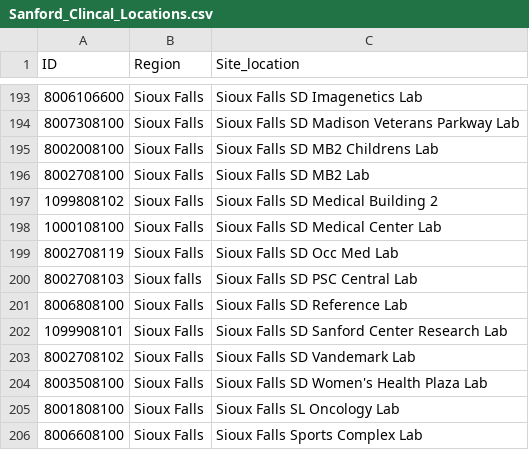
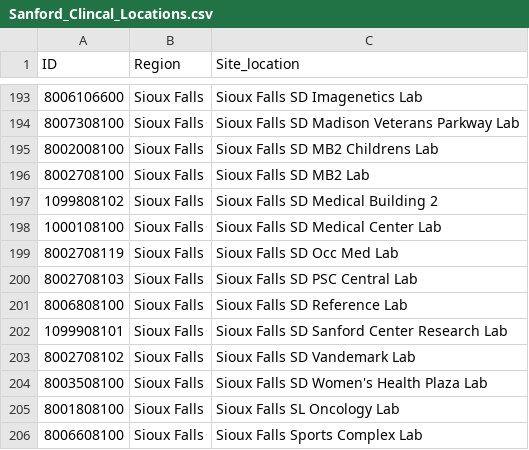
Before and after one commit to Analyticsphere/ccc_biospecimen_metrics_gcp_pipeline, a CSV file: Sanford_Clincal_Locations.csv, drawn as a sheet; only a part is shown, gaps mark what is left out.

Commit message:
Typo in Sanford csv

```diff
--- a/Sanford_Clincal_Locations.csv
+++ b/Sanford_Clincal_Locations.csv
@@ -199,3 +199,3 @@ ID,Region,Site_location
 8002708119,Sioux Falls,Sioux Falls SD Occ Med Lab
-8002708103,Sioux falls ,Sioux Falls SD PSC Central Lab
+8002708103,Sioux Falls ,Sioux Falls SD PSC Central Lab
 8006808100,Sioux Falls,Sioux Falls SD Reference Lab
```
